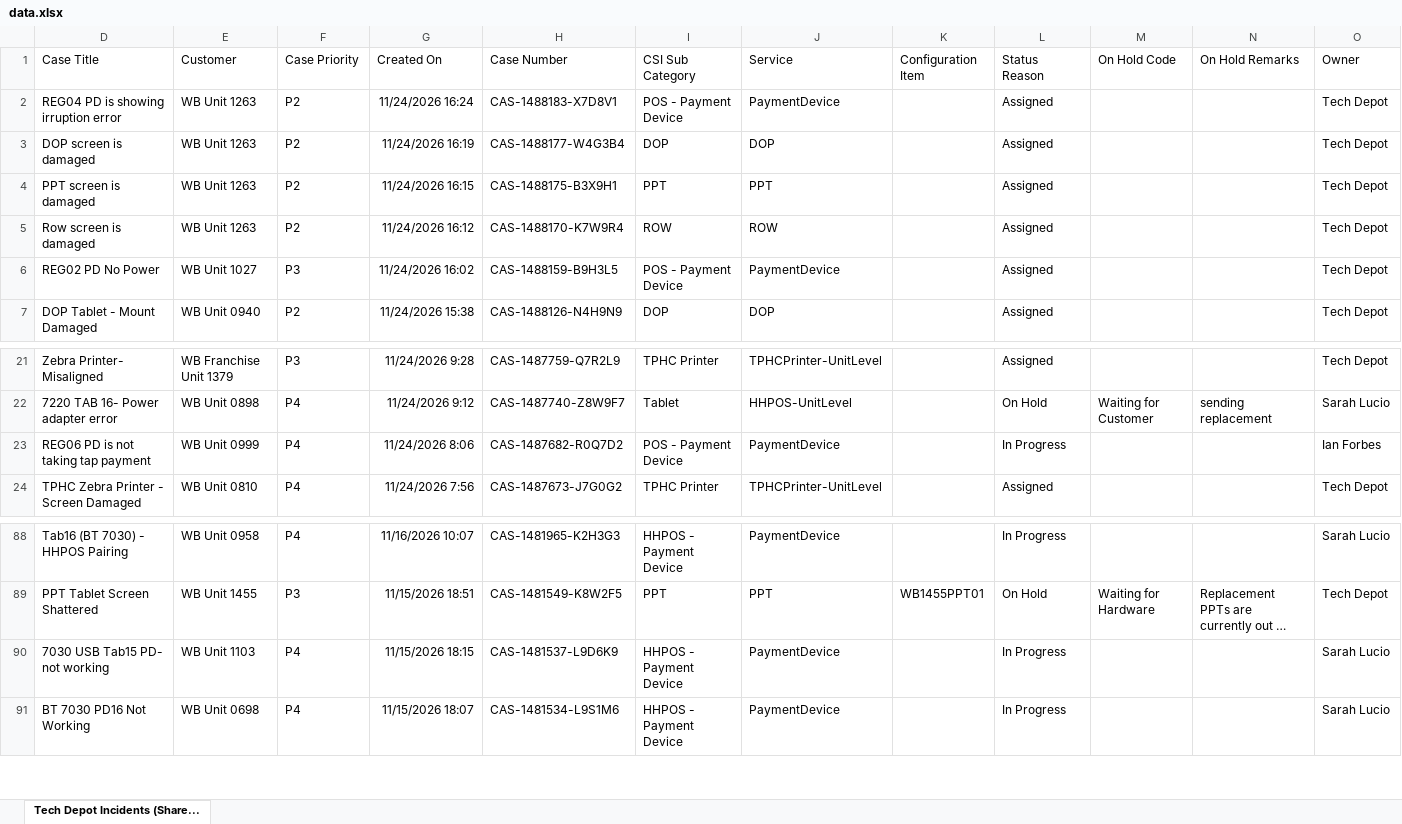
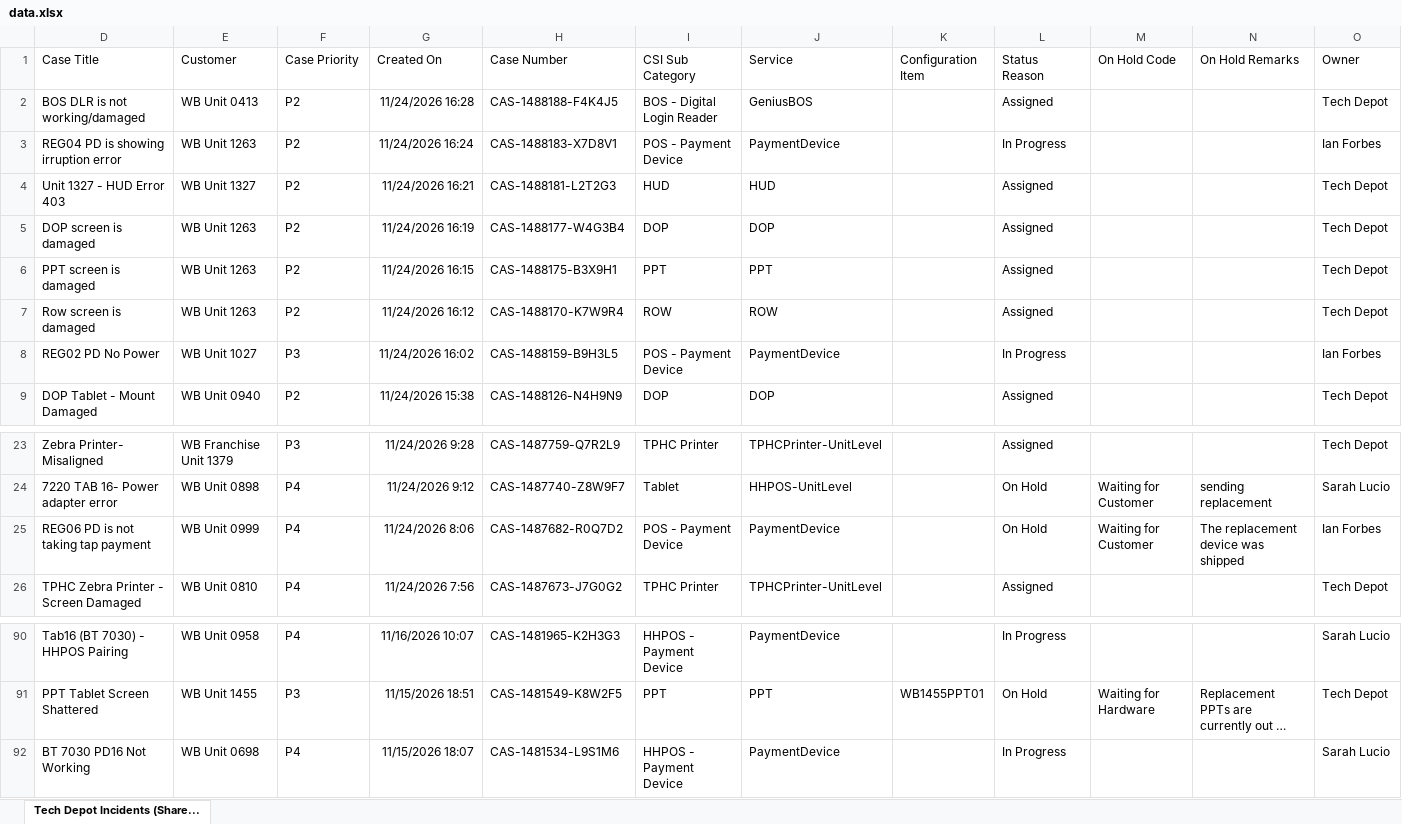
Before and after one commit to lcee210/tech-depot-hud, an Excel workbook: data.xlsx, sheet Tech Depot Incidents (Share..., drawn as a sheet; only a part is shown, gaps mark what is left out; long unchanged cells end in …; values as stored, in another font and other column widths than the file's, no borders; table styles not drawn; removed rows and columns are numbered as before the commit, all else as after; the diff names each change by its address in the sheet, - before the commit and + after, or states it on an @@ line.

```diff
--- a/data.xlsx (sheet Tech Depot Incidents (Share...)
+++ b/data.xlsx (sheet Tech Depot Incidents (Share...)
+row 2: BOS DLR is not working/damaged | WB Unit 0413 | P2 | 11/24/2026 16:28 | CAS-1488188-F4K4J5 | BOS - Digital Login Reader | GeniusBOS |  | Assigned |  |  | Tech Depot
-L3 (Status Reason): Assigned
+L3 (Status Reason): In Progress
-O3 (Owner): Tech Depot
+O3 (Owner): Ian Forbes
+row 4: Unit 1327 - HUD Error 403 | WB Unit 1327 | P2 | 11/24/2026 16:21 | CAS-1488181-L2T2G3 | HUD | HUD |  | Assigned |  |  | Tech Depot
-L8 (Status Reason): Assigned
+L8 (Status Reason): In Progress
-O8 (Owner): Tech Depot
+O8 (Owner): Ian Forbes
-L25 (Status Reason): In Progress
+L25 (Status Reason): On Hold
-M25 (On Hold Code): (empty)
+M25 (On Hold Code): Waiting for Customer
-N25 (On Hold Remarks): (empty)
+N25 (On Hold Remarks): The replacement device was shipped
-row 90: 7030 USB Tab15 PD- not working | WB Unit 1103 | P4 | 11/15/2026 18:15 | CAS-1481537-L9D6K9 | HHPOS - Payment Device | PaymentDevice |  | In Progress |  |  | Sarah Lucio
```
Also changed, not shown: hidden cells, projects.xlsx, 1 other file.
